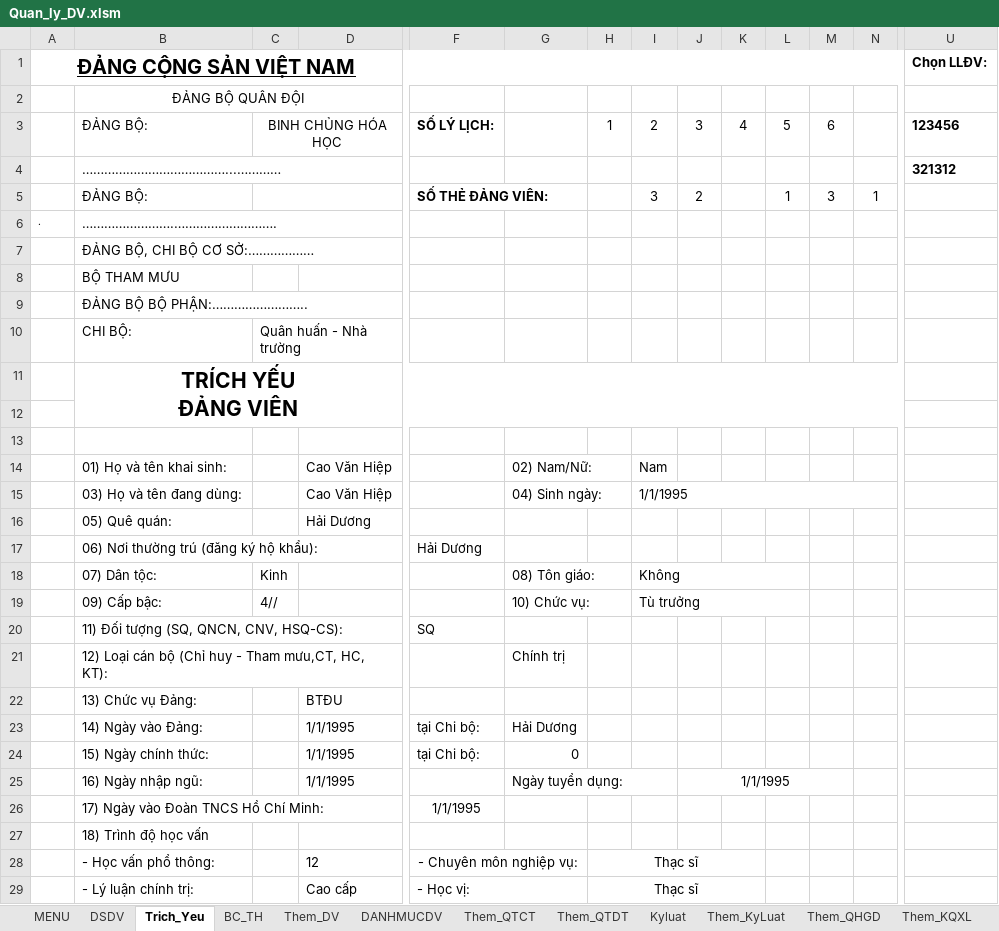
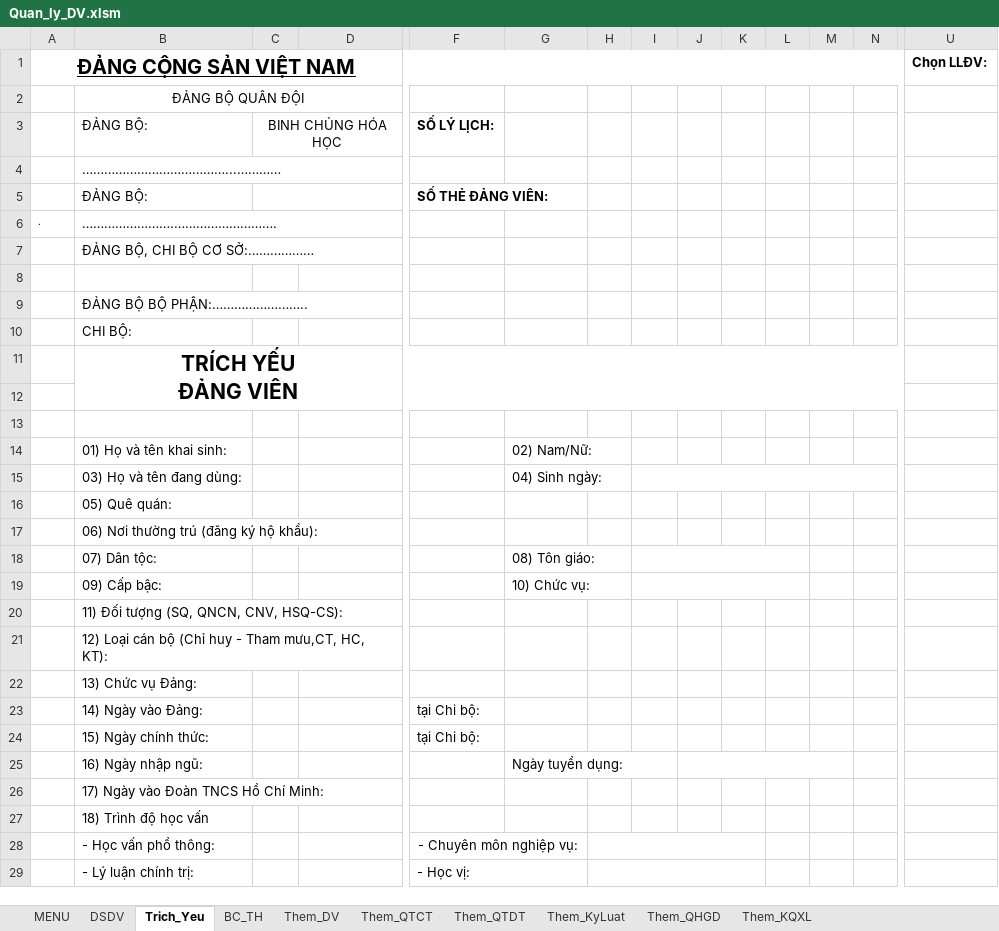
Before and after one commit to khanhn29/quanlydv, an Excel workbook: qldv/Quan_ly_DV.xlsm, sheet Trich_Yeu, drawn as a sheet; only a part is shown, gaps mark what is left out; values as stored, in another font and other column widths than the file's, no borders; charts and pictures and conditional formats not drawn; removed rows and columns are numbered as before the commit, all else as after; rows hold the shown columns only; the diff covers the shown part only; the diff names each change by its address in the sheet, - before the commit and + after, or states it on an @@ line.

```diff
--- a/qldv/Quan_ly_DV.xlsm (sheet Trich_Yeu)
+++ b/qldv/Quan_ly_DV.xlsm (sheet Trich_Yeu)
@@ sheet tab hidden: DANHMUCDV @@
@@ sheet tab hidden: Kyluat @@
-H3: 1
+H3: (empty)
-I3: 2
+I3: (empty)
-J3: 3
+J3: (empty)
-K3: 4
+K3: (empty)
-L3: 5
+L3: (empty)
-M3: 6
+M3: (empty)
-U3 (Chọn LLĐV:): 123456
+U3 (Chọn LLĐV:): (empty)
-U4 (Chọn LLĐV:): 321312
+U4 (Chọn LLĐV:): (empty)
-row 5:  | ĐẢNG BỘ: |  |  | SỐ THẺ ĐẢNG VIÊN: |  |  | 3 | 2 |  | 1 | 3 | 1
+row 5:  | ĐẢNG BỘ: |  |  | SỐ THẺ ĐẢNG VIÊN:
-B8: BỘ THAM MƯU
+B8: (empty)
-C10: Quân huấn - Nhà trường
+C10: (empty)
-D14:D15: Cao Văn Hiệp
+D14:D15: (empty)
-I14: Nam
+I14: (empty)
-I15: 1/1/1995
+I15: (empty)
-D16: Hải Dương
+D16: (empty)
-F17: Hải Dương
+F17: (empty)
-C18: Kinh
+C18: (empty)
-I18: Không
+I18: (empty)
-C19: 4//
+C19: (empty)
-I19: Tù trưởng
+I19: (empty)
-F20: SQ
+F20: (empty)
-G21: Chính trị
+G21: (empty)
-D22: BTĐU
+D22: (empty)
-D23:D25: 1/1/1995
+D23:D25: (empty)
-G23: Hải Dương
+G23: (empty)
-G24: 0
+G24: (empty)
-J25: 1/1/1995
+J25: (empty)
-F26: 1/1/1995
+F26: (empty)
-D28: 12
+D28: (empty)
-H28:H29: Thạc sĩ
+H28:H29: (empty)
-D29: Cao cấp
+D29: (empty)
```
Also changed, not shown: 2 edited cells elsewhere in this sheet, sheet Them_KyLuat, sheet DSDV, sheet Them_KQXL, sheet Them_QHGD, sheet Them_QTDT, sheet Them_QTCT, charts or pictures, 1 other file.
